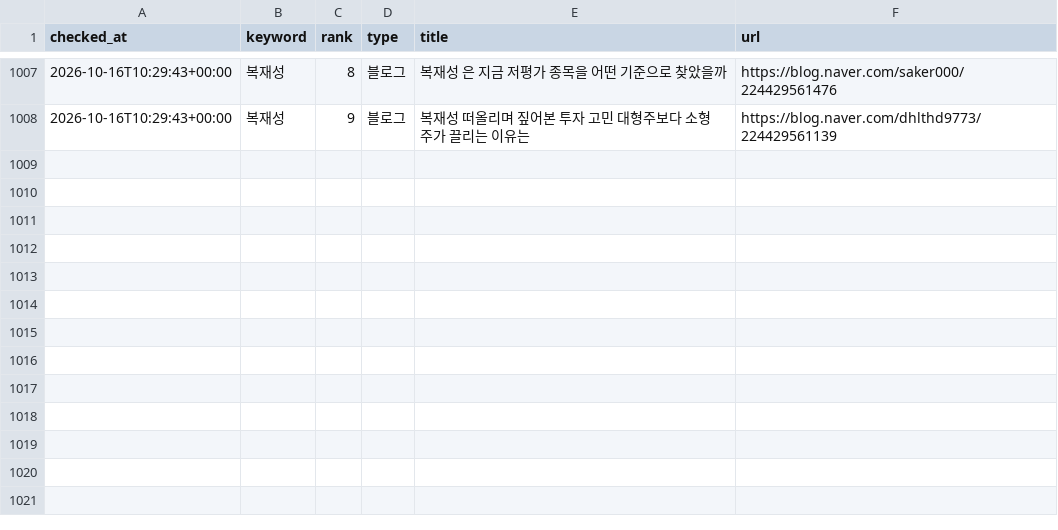
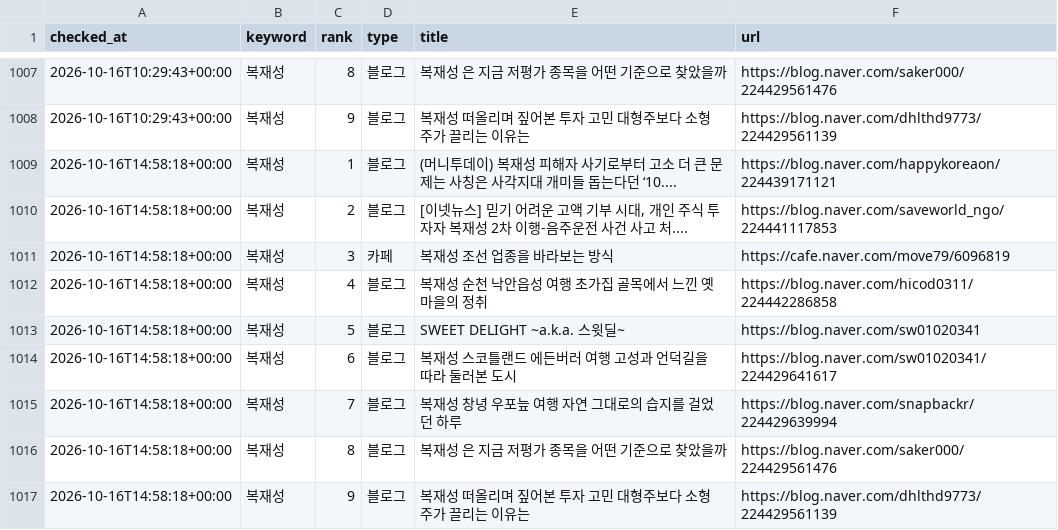
Before and after one commit to hanjaein/jisikgwangjang, a CSV file: data/naver_ranking_history.csv, drawn as a sheet; only a part is shown, gaps mark what is left out; the diff names each change by its address in the sheet, - before the commit and + after, or states it on an @@ line.

```diff
--- a/data/naver_ranking_history.csv
+++ b/data/naver_ranking_history.csv
+row 1009: 2026-10-16T14:58:18+00:00 | 복재성 | 1 | 블로그 | (머니투데이) 복재성 피해자 사기로부터 고소 더 큰 문제는 사칭은 사각지대 개미들 돕는다던 ‘10.... | https://blog.naver.com/happykoreaon/224439171121
+row 1010: 2026-10-16T14:58:18+00:00 | 복재성 | 2 | 블로그 | [이넷뉴스] 믿기 어려운 고액 기부 시대, 개인 주식 투자자 복재성 2차 이행-음주운전 사건 사고 처.... | https://blog.naver.com/saveworld_ngo/224441117853
+row 1011: 2026-10-16T14:58:18+00:00 | 복재성 | 3 | 카페 | 복재성 조선 업종을 바라보는 방식 | https://cafe.naver.com/move79/6096819
+row 1012: 2026-10-16T14:58:18+00:00 | 복재성 | 4 | 블로그 | 복재성 순천 낙안읍성 여행 초가집 골목에서 느낀 옛 마을의 정취 | https://blog.naver.com/hicod0311/224442286858
+row 1013: 2026-10-16T14:58:18+00:00 | 복재성 | 5 | 블로그 | SWEET DELIGHT ~a.k.a. 스윗딜~ | https://blog.naver.com/sw01020341
+row 1014: 2026-10-16T14:58:18+00:00 | 복재성 | 6 | 블로그 | 복재성 스코틀랜드 에든버러 여행 고성과 언덕길을 따라 둘러본 도시 | https://blog.naver.com/sw01020341/224429641617
+row 1015: 2026-10-16T14:58:18+00:00 | 복재성 | 7 | 블로그 | 복재성 창녕 우포늪 여행 자연 그대로의 습지를 걸었던 하루 | https://blog.naver.com/snapbackr/224429639994
+row 1016: 2026-10-16T14:58:18+00:00 | 복재성 | 8 | 블로그 | 복재성 은 지금 저평가 종목을 어떤 기준으로 찾았을까 | https://blog.naver.com/saker000/224429561476
+row 1017: 2026-10-16T14:58:18+00:00 | 복재성 | 9 | 블로그 | 복재성 떠올리며 짚어본 투자 고민 대형주보다 소형주가 끌리는 이유는 | https://blog.naver.com/dhlthd9773/224429561139
```
Also changed, not shown: 1 other file.
